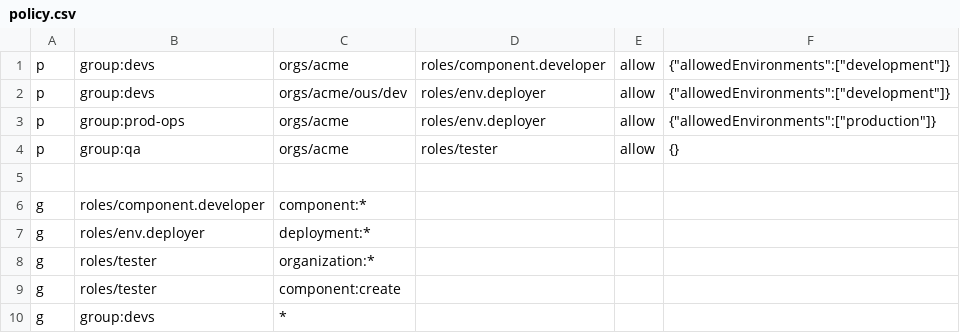
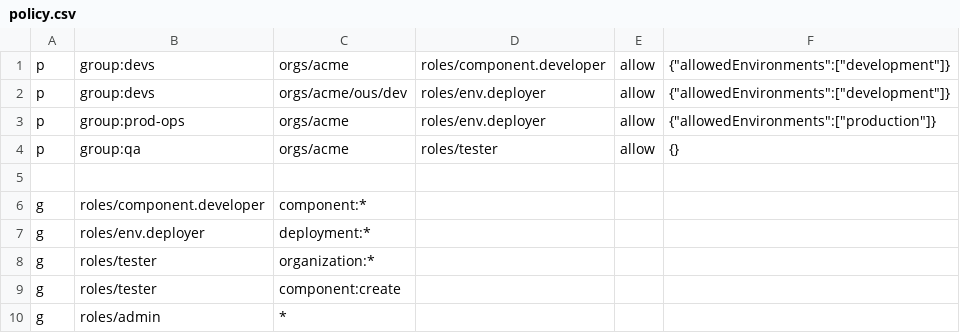
Before and after one commit to binoyPeries/authorization-frameworks, a CSV file: casbin/opa.like.model/policy.csv, drawn as a sheet.

Commit message:
Update model

```diff
--- a/casbin/opa.like.model/policy.csv
+++ b/casbin/opa.like.model/policy.csv
@@ -9,2 +9,2 @@ g, roles/tester,          organization:*
 g, roles/tester,          component:create
-g, group:devs,     *
+g, roles/admin,     *
```
